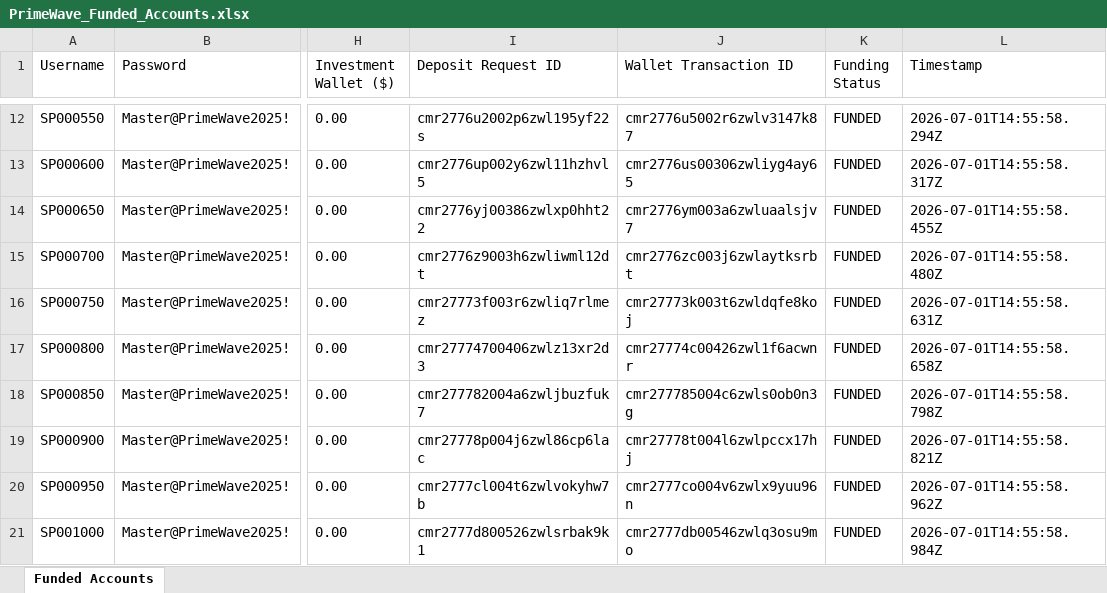
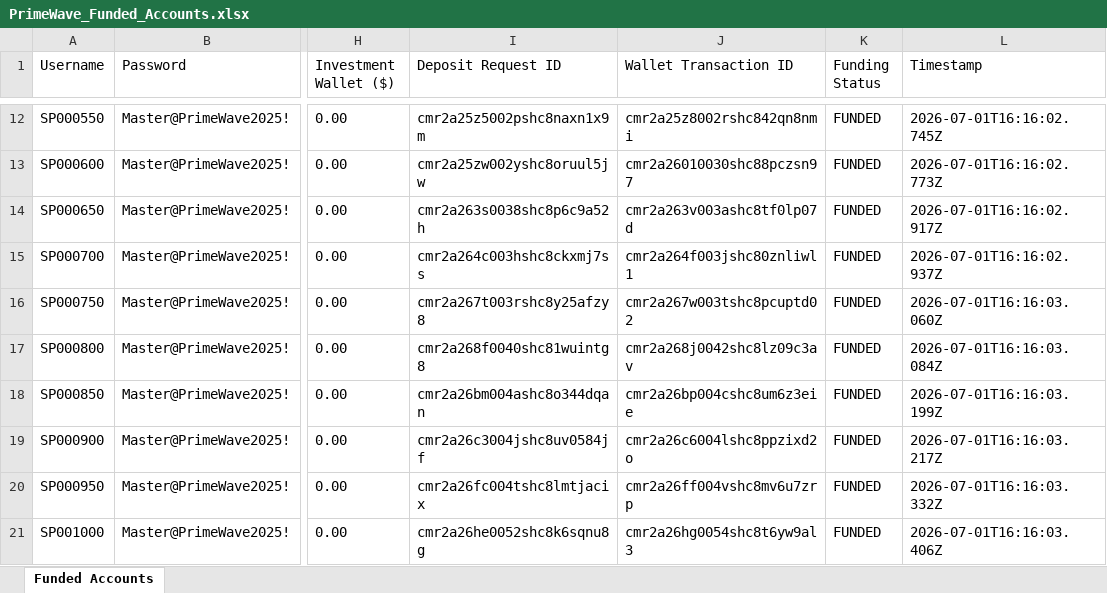
Before and after one commit to hritik564/Prime-Wave-Infra, an Excel workbook: generated/PrimeWave_Funded_Accounts.xlsx, sheet Funded Accounts, drawn as a sheet; only a part is shown, gaps mark what is left out; values as stored, in another font and other column widths than the file's, no borders; the diff covers the shown part only; the diff names each change by its address in the sheet, - before the commit and + after, or states it on an @@ line.

```diff
--- a/generated/PrimeWave_Funded_Accounts.xlsx (sheet Funded Accounts)
+++ b/generated/PrimeWave_Funded_Accounts.xlsx (sheet Funded Accounts)
-I12 (Deposit Request ID): cmr2776u2002p6zwl195yf22s
+I12 (Deposit Request ID): cmr2a25z5002pshc8naxn1x9m
-J12 (Wallet Transaction ID): cmr2776u5002r6zwlv3147k87
+J12 (Wallet Transaction ID): cmr2a25z8002rshc842qn8nmi
-L12 (Timestamp): 2026-07-01T14:55:58.294Z
+L12 (Timestamp): 2026-07-01T16:16:02.745Z
-I13 (Deposit Request ID): cmr2776up002y6zwl11hzhvl5
+I13 (Deposit Request ID): cmr2a25zw002yshc8oruul5jw
-J13 (Wallet Transaction ID): cmr2776us00306zwliyg4ay65
+J13 (Wallet Transaction ID): cmr2a26010030shc88pczsn97
-L13 (Timestamp): 2026-07-01T14:55:58.317Z
+L13 (Timestamp): 2026-07-01T16:16:02.773Z
-I14 (Deposit Request ID): cmr2776yj00386zwlxp0hht22
+I14 (Deposit Request ID): cmr2a263s0038shc8p6c9a52h
-J14 (Wallet Transaction ID): cmr2776ym003a6zwluaalsjv7
+J14 (Wallet Transaction ID): cmr2a263v003ashc8tf0lp07d
-L14 (Timestamp): 2026-07-01T14:55:58.455Z
+L14 (Timestamp): 2026-07-01T16:16:02.917Z
-I15 (Deposit Request ID): cmr2776z9003h6zwliwml12dt
+I15 (Deposit Request ID): cmr2a264c003hshc8ckxmj7ss
-J15 (Wallet Transaction ID): cmr2776zc003j6zwlaytksrbt
+J15 (Wallet Transaction ID): cmr2a264f003jshc80znliwl1
-L15 (Timestamp): 2026-07-01T14:55:58.480Z
+L15 (Timestamp): 2026-07-01T16:16:02.937Z
-I16 (Deposit Request ID): cmr27773f003r6zwliq7rlmez
+I16 (Deposit Request ID): cmr2a267t003rshc8y25afzy8
-J16 (Wallet Transaction ID): cmr27773k003t6zwldqfe8koj
+J16 (Wallet Transaction ID): cmr2a267w003tshc8pcuptd02
-L16 (Timestamp): 2026-07-01T14:55:58.631Z
+L16 (Timestamp): 2026-07-01T16:16:03.060Z
-I17 (Deposit Request ID): cmr27774700406zwlz13xr2d3
+I17 (Deposit Request ID): cmr2a268f0040shc81wuintg8
-J17 (Wallet Transaction ID): cmr27774c00426zwl1f6acwnr
+J17 (Wallet Transaction ID): cmr2a268j0042shc8lz09c3av
-L17 (Timestamp): 2026-07-01T14:55:58.658Z
+L17 (Timestamp): 2026-07-01T16:16:03.084Z
-I18 (Deposit Request ID): cmr277782004a6zwljbuzfuk7
+I18 (Deposit Request ID): cmr2a26bm004ashc8o344dqan
-J18 (Wallet Transaction ID): cmr277785004c6zwls0ob0n3g
+J18 (Wallet Transaction ID): cmr2a26bp004cshc8um6z3eie
-L18 (Timestamp): 2026-07-01T14:55:58.798Z
+L18 (Timestamp): 2026-07-01T16:16:03.199Z
-I19 (Deposit Request ID): cmr27778p004j6zwl86cp6lac
+I19 (Deposit Request ID): cmr2a26c3004jshc8uv0584jf
-J19 (Wallet Transaction ID): cmr27778t004l6zwlpccx17hj
+J19 (Wallet Transaction ID): cmr2a26c6004lshc8ppzixd2o
-L19 (Timestamp): 2026-07-01T14:55:58.821Z
+L19 (Timestamp): 2026-07-01T16:16:03.217Z
-I20 (Deposit Request ID): cmr2777cl004t6zwlvokyhw7b
+I20 (Deposit Request ID): cmr2a26fc004tshc8lmtjacix
-J20 (Wallet Transaction ID): cmr2777co004v6zwlx9yuu96n
+J20 (Wallet Transaction ID): cmr2a26ff004vshc8mv6u7zrp
-L20 (Timestamp): 2026-07-01T14:55:58.962Z
+L20 (Timestamp): 2026-07-01T16:16:03.332Z
-I21 (Deposit Request ID): cmr2777d800526zwlsrbak9k1
+I21 (Deposit Request ID): cmr2a26he0052shc8k6sqnu8g
-J21 (Wallet Transaction ID): cmr2777db00546zwlq3osu9mo
+J21 (Wallet Transaction ID): cmr2a26hg0054shc8t6yw9al3
-L21 (Timestamp): 2026-07-01T14:55:58.984Z
+L21 (Timestamp): 2026-07-01T16:16:03.406Z
```
Also changed, not shown: 354 edited cells elsewhere in this sheet, 4 other files.
